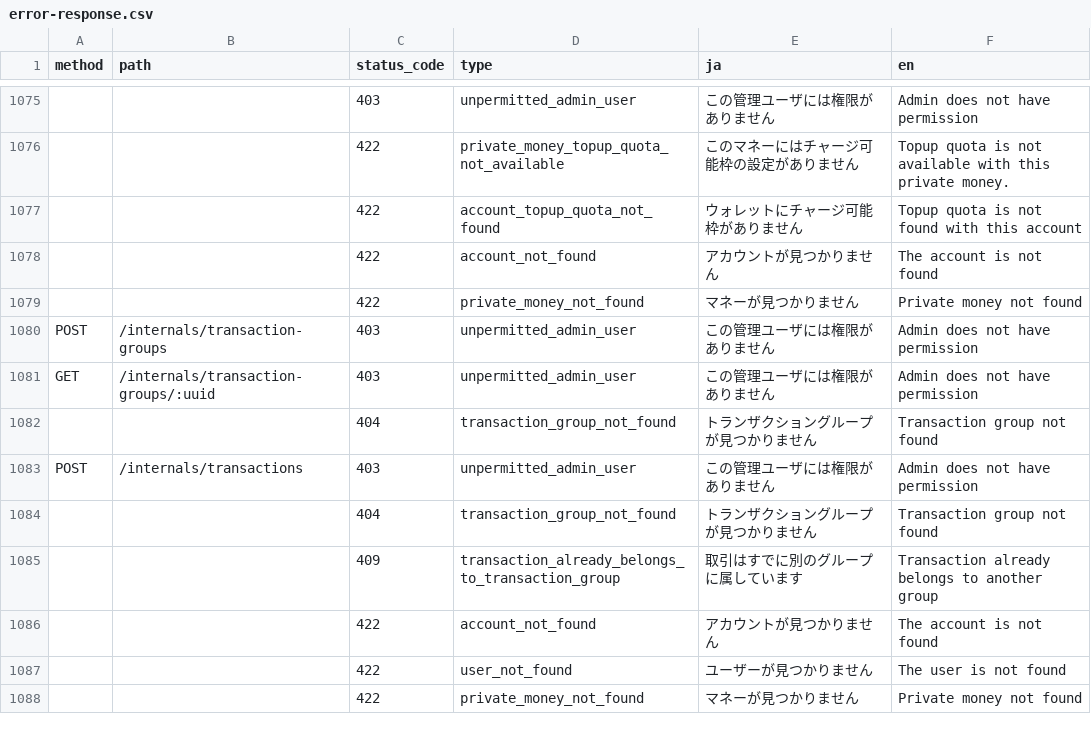
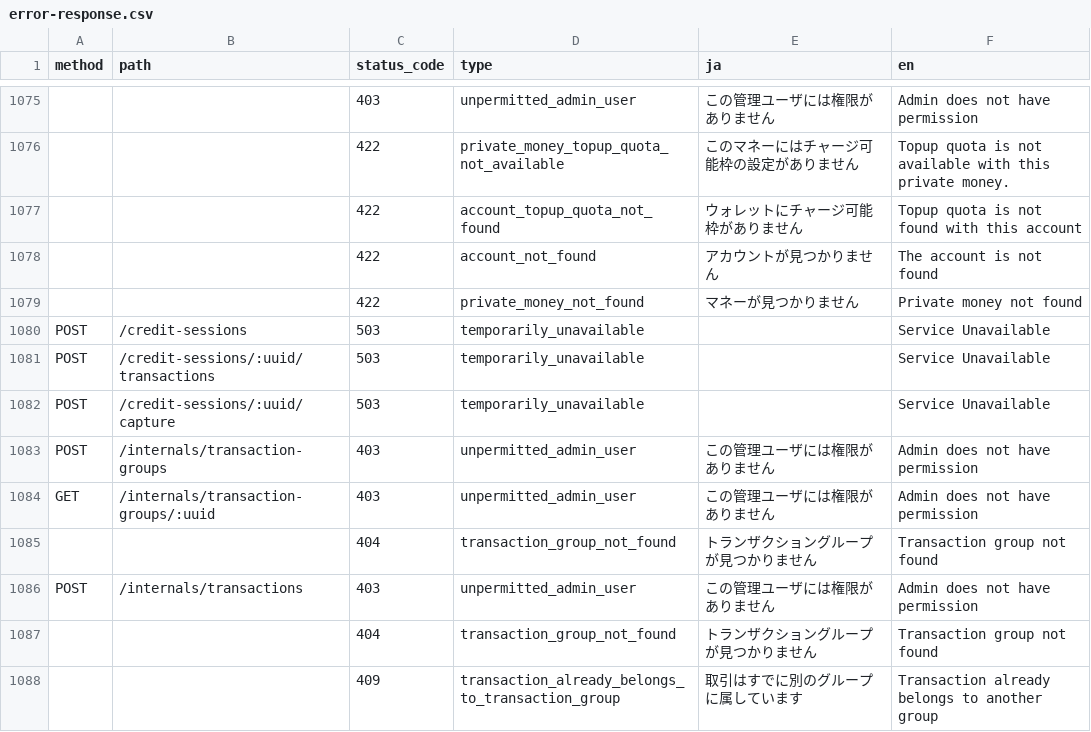
Before and after one commit to pokepay/pokepay-partner-node-sdk, a CSV file: docs/error-response.csv, drawn as a sheet; only a part is shown, gaps mark what is left out; the shorter side is filled out with more unchanged rows; the diff names each change by its address in the sheet, - before the commit and + after, or states it on an @@ line.

Commit message:
update error-response.csv

```diff
--- a/docs/error-response.csv
+++ b/docs/error-response.csv
+row 1080: POST | /credit-sessions | 503 | temporarily_unavailable |  | Service Unavailable
+row 1081: POST | /credit-sessions/:uuid/transactions | 503 | temporarily_unavailable |  | Service Unavailable
+row 1082: POST | /credit-sessions/:uuid/capture | 503 | temporarily_unavailable |  | Service Unavailable
```
